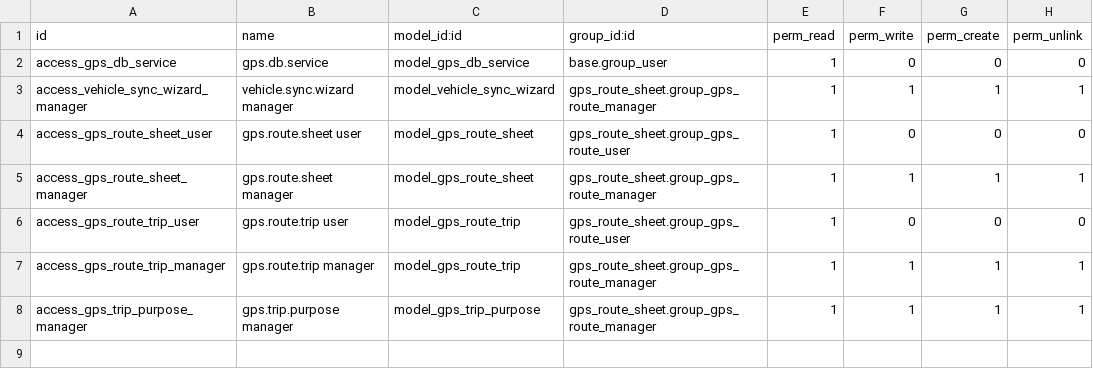
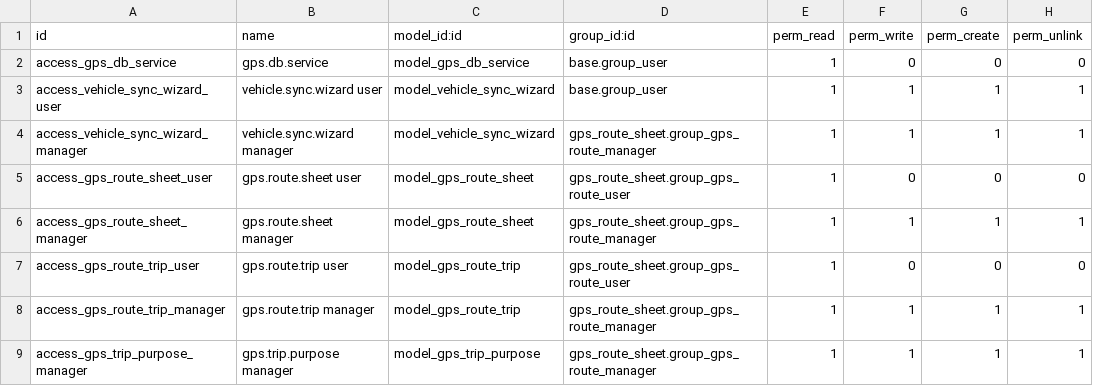
Before and after one commit to zhatrus/odoo_cu, a CSV file: gps_route_sheet/security/ir.model.access.csv, drawn as a sheet.

Commit message:
Convert vehicle sync wizard action from server action back to act_window and change binding from kanban to form view
Change action_vehicle_sync_wizard from ir.actions.server with Python code back to ir.actions.act_window, grant full CRUD access to vehicle.sync.wizard for all users in security rules, and update binding_view_types from "list,kanban" to "list,form" to make sync wizard accessible from both list and form views of fleet vehicles.

```diff
--- a/gps_route_sheet/security/ir.model.access.csv
+++ b/gps_route_sheet/security/ir.model.access.csv
@@ -2,2 +2,3 @@ id,name,model_id:id,group_id:id,perm_read,perm_write,perm_create,perm_unlink
 access_gps_db_service,gps.db.service,model_gps_db_service,base.group_user,1,0,0,0
+access_vehicle_sync_wizard_user,vehicle.sync.wizard user,model_vehicle_sync_wizard,base.group_user,1,1,1,1
 access_vehicle_sync_wizard_manager,vehicle.sync.wizard manager,model_vehicle_sync_wizard,gps_route_sheet.group_gps_route_manager,1,1,1,1
```
Also changed, not shown: 1 other file.
